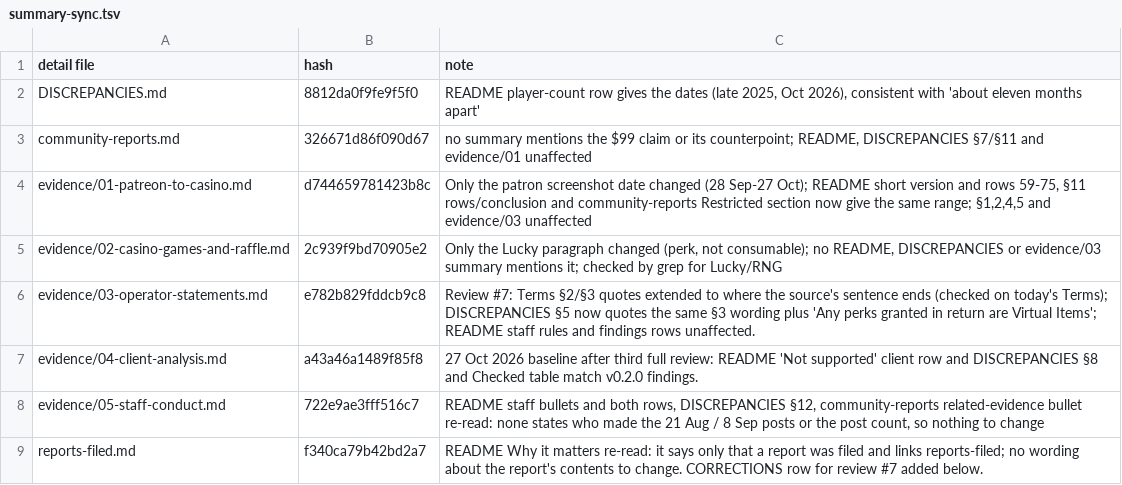
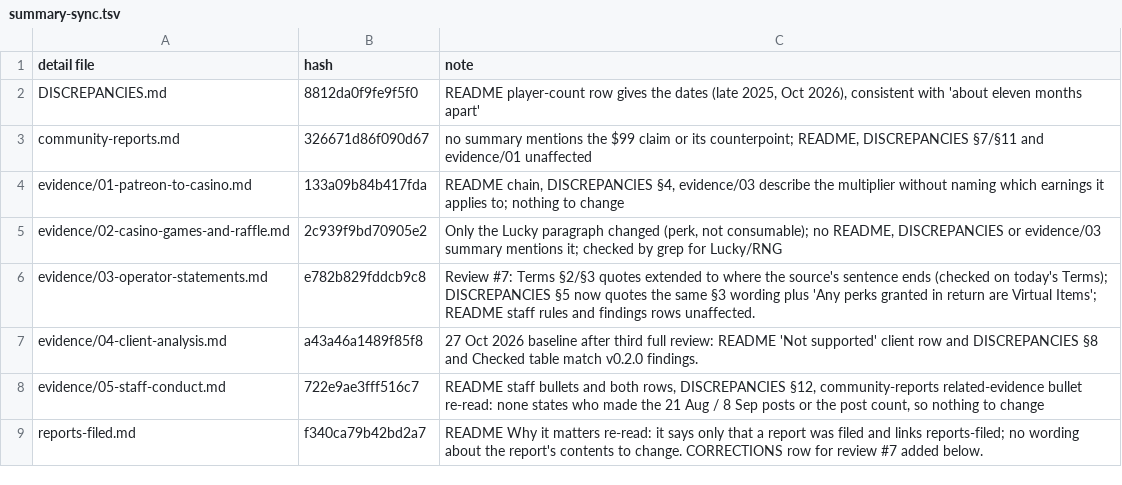
Before and after one commit to scumxposer/dino-den-evidence, a TSV file: tools/summary-sync.tsv, drawn as a sheet.

```diff
--- a/tools/summary-sync.tsv
+++ b/tools/summary-sync.tsv
@@ -3,3 +3,3 @@ DISCREPANCIES.md	8812da0f9fe9f5f0	README player-count row gives the dates (late
 community-reports.md	326671d86f090d67	no summary mentions the $99 claim or its counterpoint; README, DISCREPANCIES §7/§11 and evidence/01 unaffected
-evidence/01-patreon-to-casino.md	d744659781423b8c	Only the patron screenshot date changed (28 Sep-27 Oct); README short version and rows 59-75, §11 rows/conclusion and community-reports Restricted section now give the same range; §1,2,4,5 and evidence/03 unaffected
+evidence/01-patreon-to-casino.md	133a09b84b417fda	README chain, DISCREPANCIES §4, evidence/03 describe the multiplier without naming which earnings it applies to; nothing to change
 evidence/02-casino-games-and-raffle.md	2c939f9bd70905e2	Only the Lucky paragraph changed (perk, not consumable); no README, DISCREPANCIES or evidence/03 summary mentions it; checked by grep for Lucky/RNG
```
Also changed, not shown: tools/reviewed-wording.tsv, 3 other files.
